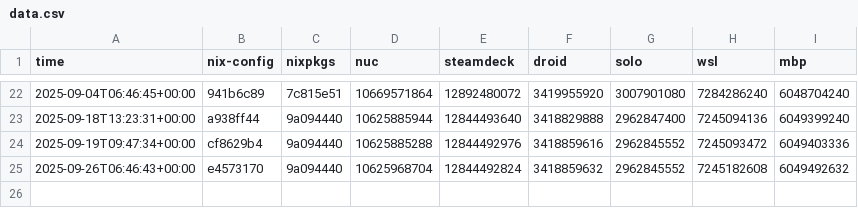
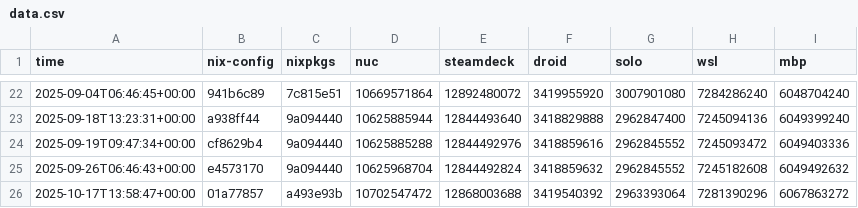
Before and after one commit to azuwis/nix-config, a CSV file: data.csv, drawn as a sheet; only a part is shown, gaps mark what is left out.

```diff
--- a/data.csv
+++ b/data.csv
@@ -25 +25,2 @@ time,nix-config,nixpkgs,nuc,steamdeck,droid,solo,wsl,mbp
 2025-09-26T06:46:43+00:00,e4573170,9a094440,10625968704,12844492824,3418859632,2962845552,7245182608,6049492632
+2025-10-17T13:58:47+00:00,01a77857,a493e93b,10702547472,12868003688,3419540392,2963393064,7281390296,6067863272
```
